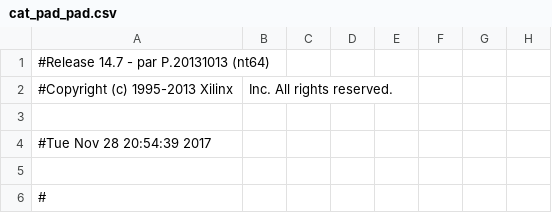
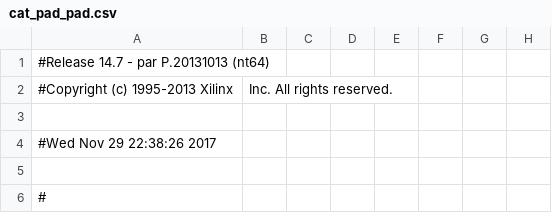
Before and after one commit to char-fish-after-lunch/cat-pad, a CSV file: cat_pad_pad.csv, drawn as a sheet; only a part is shown; the diff names each change by its address in the sheet, - before the commit and + after, or states it on an @@ line.

```diff
--- a/cat_pad_pad.csv
+++ b/cat_pad_pad.csv
-A4: #Tue Nov 28 20:54:39 2017
+A4: #Wed Nov 29 22:38:26 2017
```
Also changed, not shown: 10 other files.
